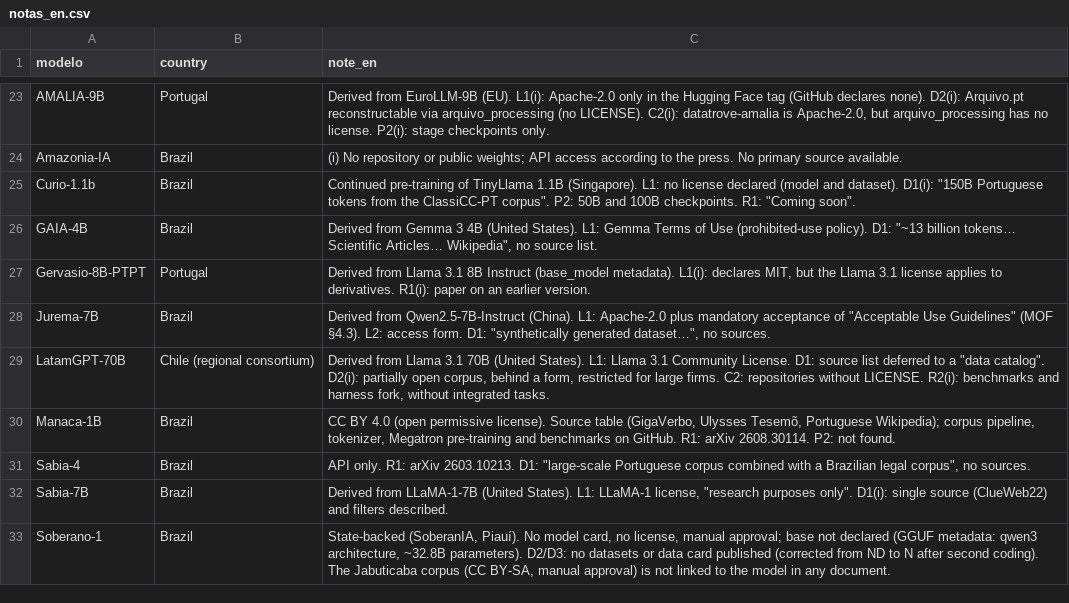
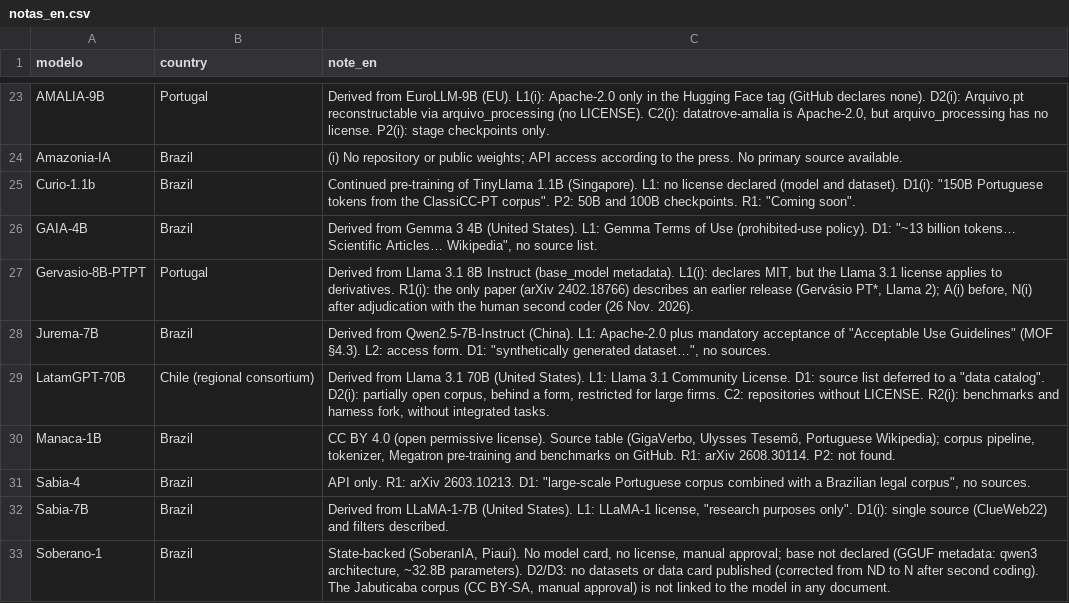
Before and after one commit to tmelo-uea/beyond-open-weights-replication, a CSV file: auditoria/notas_en.csv, drawn as a sheet; only a part is shown, gaps mark what is left out.

```diff
--- a/auditoria/notas_en.csv
+++ b/auditoria/notas_en.csv
@@ -26,3 +26,3 @@ Curio-1.1b,Brazil,"Continued pre-training of TinyLlama 1.1B (Singapore). L1: no
 GAIA-4B,Brazil,"Derived from Gemma 3 4B (United States). L1: Gemma Terms of Use (prohibited-use policy). D1: ""~13 billion tokens… Scientific Articles… Wikipedia"", no source list."
-Gervasio-8B-PTPT,Portugal,"Derived from Llama 3.1 8B Instruct (base_model metadata). L1(i): declares MIT, but the Llama 3.1 license applies to derivatives. R1(i): paper on an earlier version."
+Gervasio-8B-PTPT,Portugal,"Derived from Llama 3.1 8B Instruct (base_model metadata). L1(i): declares MIT, but the Llama 3.1 license applies to derivatives. R1(i): the only paper (arXiv 2402.18766) describes an earlier release (Gervásio PT*, Llama 2); A(i) before, N(i) after adjudication with the human second coder (26 Nov. 2026)."
 Jurema-7B,Brazil,"Derived from Qwen2.5-7B-Instruct (China). L1: Apache-2.0 plus mandatory acceptance of ""Acceptable Use Guidelines"" (MOF §4.3). L2: access form. D1: ""synthetically generated dataset…"", no sources."
```
Also changed, not shown: auditoria/matriz-abertura-v1.csv, 12 other files.
